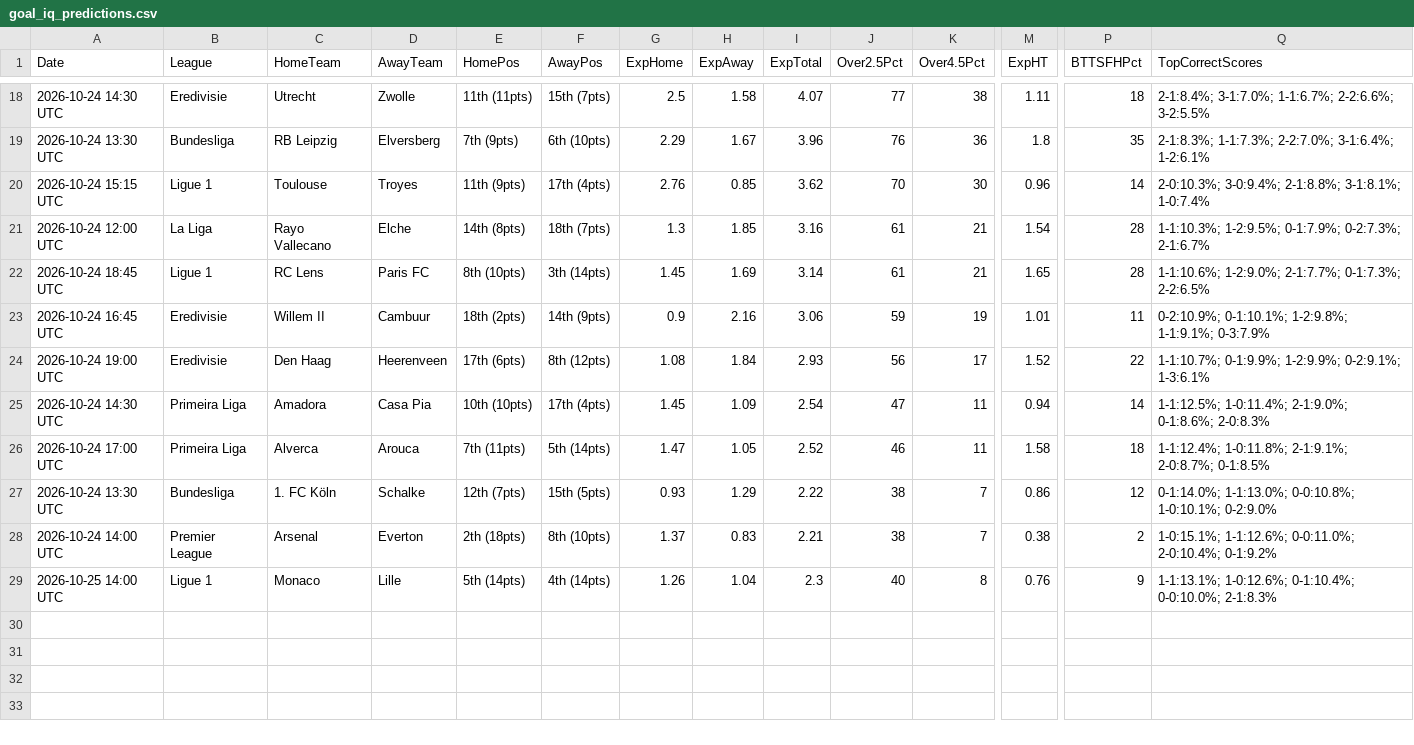
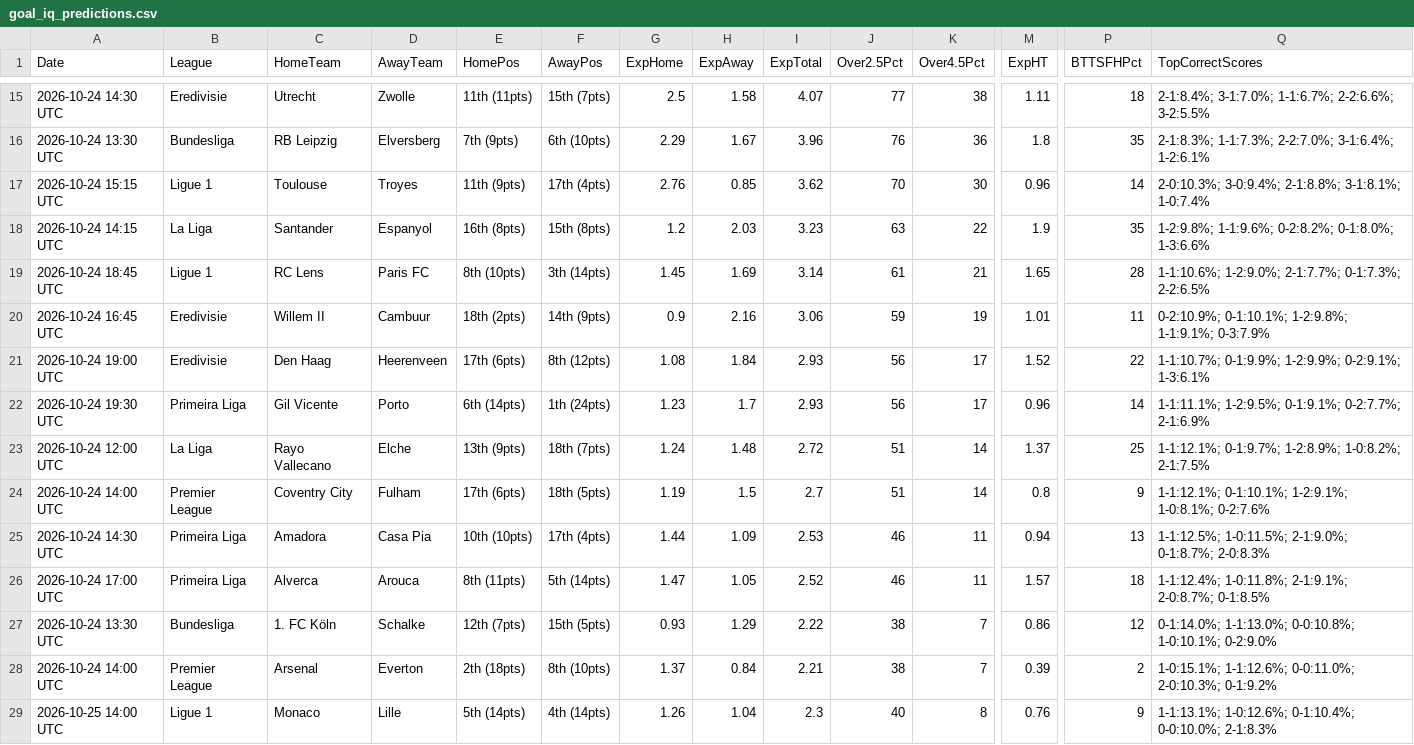
Before and after one commit to niibaboo/Baboo-Football-IQ, a CSV file: docs/goal_iq_predictions.csv, drawn as a sheet; only a part is shown, gaps mark what is left out; removed rows and columns are numbered as before the commit, all else as after; rows hold the shown columns only; the diff covers the shown part only; the diff names each change by its address in the sheet, - before the commit and + after, or states it on an @@ line.

```diff
--- a/docs/goal_iq_predictions.csv
+++ b/docs/goal_iq_predictions.csv
-row 21: 2026-10-24 12:00 UTC | La Liga | Rayo Vallecano | Elche | 14th (8pts) | 18th (7pts) | 1.3 | 1.85 | 3.16 | 61 | 21 | 1.54 | 28 | 1-1:10.3%; 1-2:9.5%; 0-1:7.9%; 0-2:7.3%; 2-1:6.7%
+row 18: 2026-10-24 14:15 UTC | La Liga | Santander | Espanyol | 16th (8pts) | 15th (8pts) | 1.2 | 2.03 | 3.23 | 63 | 22 | 1.9 | 35 | 1-2:9.8%; 1-1:9.6%; 0-2:8.2%; 0-1:8.0%; 1-3:6.6%
+row 22: 2026-10-24 19:30 UTC | Primeira Liga | Gil Vicente | Porto | 6th (14pts) | 1th (24pts) | 1.23 | 1.7 | 2.93 | 56 | 17 | 0.96 | 14 | 1-1:11.1%; 1-2:9.5%; 0-1:9.1%; 0-2:7.7%; 2-1:6.9%
+row 23: 2026-10-24 12:00 UTC | La Liga | Rayo Vallecano | Elche | 13th (9pts) | 18th (7pts) | 1.24 | 1.48 | 2.72 | 51 | 14 | 1.37 | 25 | 1-1:12.1%; 0-1:9.7%; 1-2:8.9%; 1-0:8.2%; 2-1:7.5%
+row 24: 2026-10-24 14:00 UTC | Premier League | Coventry City | Fulham | 17th (6pts) | 18th (5pts) | 1.19 | 1.5 | 2.7 | 51 | 14 | 0.8 | 9 | 1-1:12.1%; 0-1:10.1%; 1-2:9.1%; 1-0:8.1%; 0-2:7.6%
-G25 (ExpHome): 1.45
+G25 (ExpHome): 1.44
-I25 (ExpTotal): 2.54
+I25 (ExpTotal): 2.53
-J25 (Over2.5Pct): 47
+J25 (Over2.5Pct): 46
-P25 (BTTSFHPct): 14
+P25 (BTTSFHPct): 13
-Q25 (TopCorrectScores): 1-1:12.5%; 1-0:11.4%; 2-1:9.0%; 0-1:8.6%; 2-0:8.3%
+Q25 (TopCorrectScores): 1-1:12.5%; 1-0:11.5%; 2-1:9.0%; 0-1:8.7%; 2-0:8.3%
-E26 (HomePos): 7th (11pts)
+E26 (HomePos): 8th (11pts)
-M26 (ExpHT): 1.58
+M26 (ExpHT): 1.57
-H28 (ExpAway): 0.83
+H28 (ExpAway): 0.84
-M28 (ExpHT): 0.38
+M28 (ExpHT): 0.39
-Q28 (TopCorrectScores): …1-1:12.6%; 0-0:11.0%; 2-0:10.4%; 0-1:9.2%
+Q28 (TopCorrectScores): …1-1:12.6%; 0-0:11.0%; 2-0:10.3%; 0-1:9.2%
```
Also changed, not shown: 3 removed rows and 22 edited cells elsewhere in this file, 9 other files.
